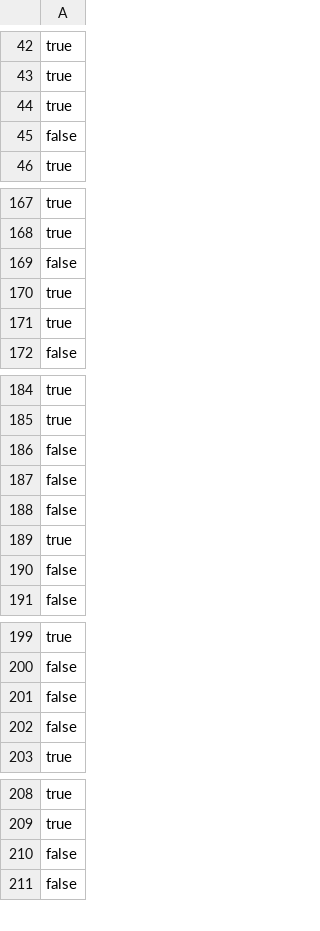
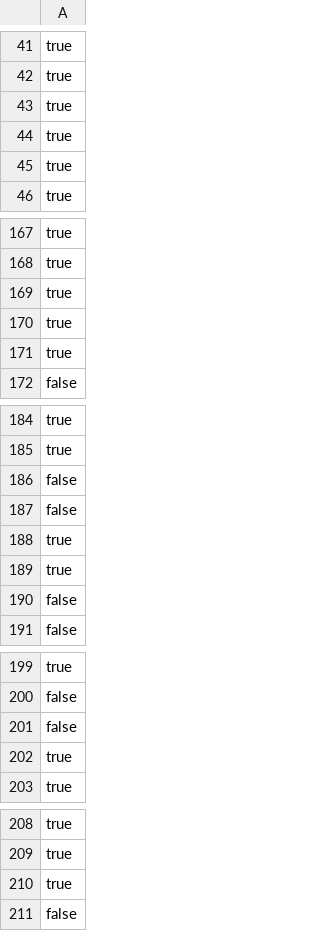
Before and after one commit to Ziem0/ByteOfEnglish, a CSV file: partOne/resources/commonlySentencesChecker.csv, drawn as a sheet; only a part is shown, gaps mark what is left out; the diff covers the shown part only.

```diff
--- a/partOne/resources/commonlySentencesChecker.csv
+++ b/partOne/resources/commonlySentencesChecker.csv
@@ -44,3 +43,4 @@ true
 true
-false
+true
+true
 true
@@ -168,3 +168,3 @@ true
 true
-false
+true
 true
@@ -187,3 +187,3 @@ false
 false
-false
+true
 true
@@ -201,3 +201,3 @@ false
 false
-false
+true
 true
@@ -209,3 +209,3 @@ true
 true
-false
+true
 false
```
Also changed, not shown: 22 added rows, 22 removed rows and 31 moved rows elsewhere in this file, partOne/resources/grammaSentencesChecker.csv, partOne/resources/itSentencesChecker.csv, 30 other files.
